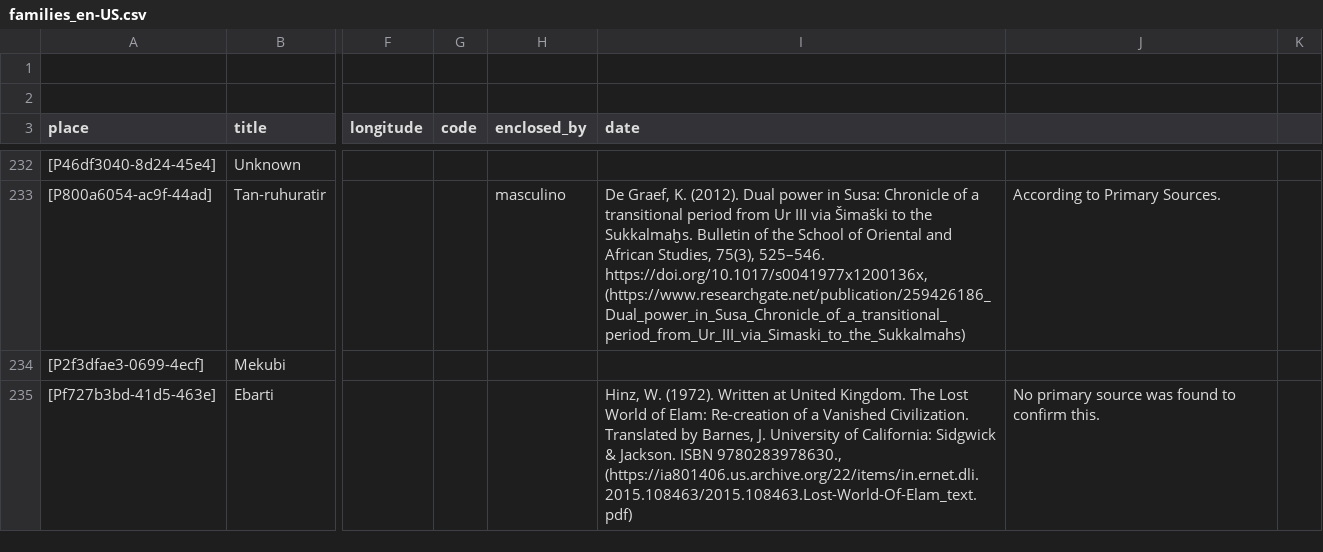
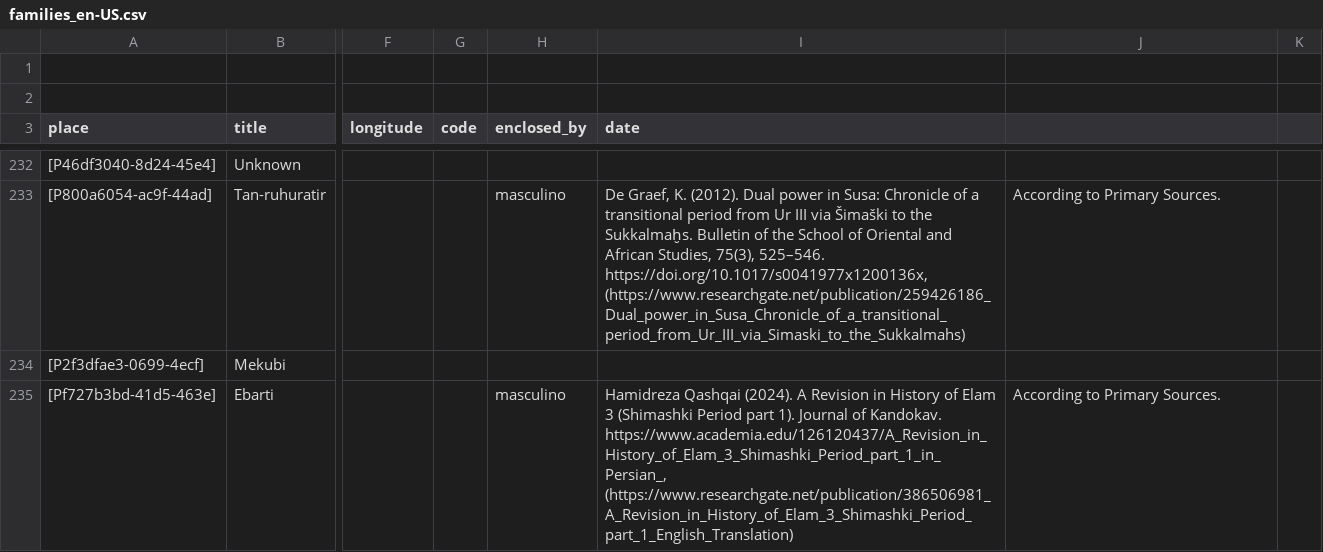
Before and after one commit to historytracers/historytracers, a CSV file: csv/families_en-US.csv, drawn as a sheet; only a part is shown, gaps mark what is left out; the diff covers the shown part only; the diff names each change by its address in the sheet, - before the commit and + after, or states it on an @@ line.

```diff
--- a/csv/families_en-US.csv
+++ b/csv/families_en-US.csv
-H235 (enclosed_by): (empty)
+H235 (enclosed_by): masculino
-I235 (date): Hinz, W. (1972). Written at United Kingdom. The Lost World of Elam: Re-creation of a Vanished Civilization. Translated by Barnes, J. University of California: Sidgwick & Jackson. ISBN 9780283978630., (https://ia801406.us.archive.org/22/items/in.ernet.dli.2015.108463/2015.108463.Lost-World-Of-Elam_text.pdf)
+I235 (date): Hamidreza Qashqai (2024). A Revision in History of Elam 3 (Shimashki Period part 1). Journal of Kandokav. https://www.academia.edu/126120437/A_Revision_in_History_of_Elam_3_Shimashki_Period_part_1_in_Persian_, (https://www.researchgate.net/publication/386506981_A_Revision_in_History_of_Elam_3_Shimashki_Period_part_1_English_Translation)
-J235: No primary source was found to confirm this.
+J235: According to Primary Sources.
```
Also changed, not shown: 2 added rows and 1 edited cell elsewhere in this file, csv/b4e77bac-6956-40b5-be8c-44d1c6afbe1e_en-US.csv, csv/b4e77bac-6956-40b5-be8c-44d1c6afbe1e_es-ES.csv, 8 other files.
